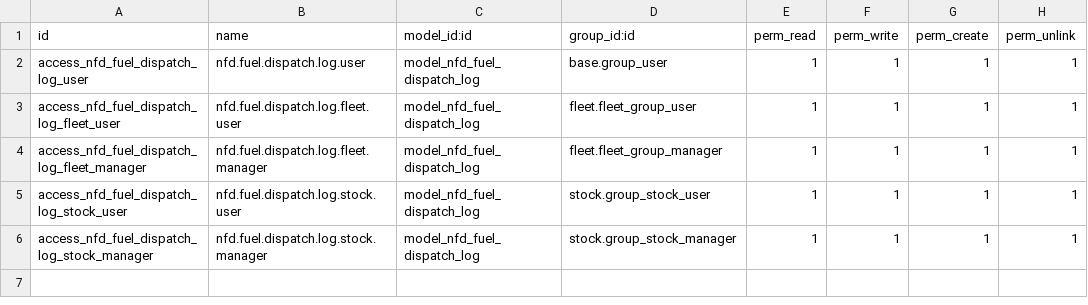
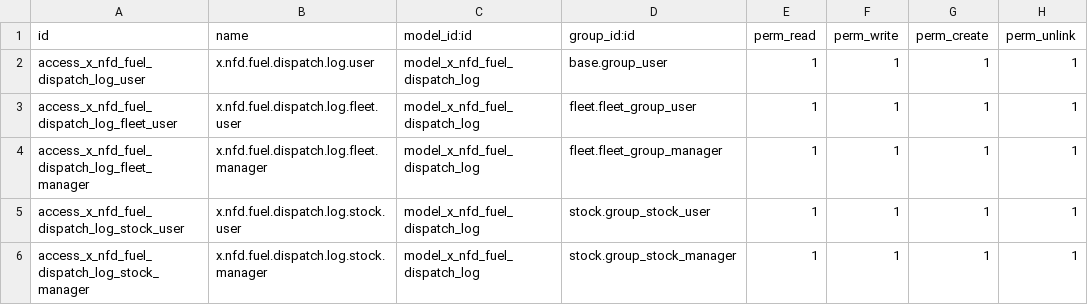
Before and after one commit to michaelnyirenda/NFDNAM, a CSV file: nfd_petrosol_demo/security/ir.model.access.csv, drawn as a sheet.

```diff
--- a/nfd_petrosol_demo/security/ir.model.access.csv
+++ b/nfd_petrosol_demo/security/ir.model.access.csv
@@ -1,6 +1,6 @@
 id,name,model_id:id,group_id:id,perm_read,perm_write,perm_create,perm_unlink
-access_nfd_fuel_dispatch_log_user,nfd.fuel.dispatch.log.user,model_nfd_fuel_dispatch_log,base.group_user,1,1,1,1
-access_nfd_fuel_dispatch_log_fleet_user,nfd.fuel.dispatch.log.fleet.user,model_nfd_fuel_dispatch_log,fleet.fleet_group_user,1,1,1,1
-access_nfd_fuel_dispatch_log_fleet_manager,nfd.fuel.dispatch.log.fleet.manager,model_nfd_fuel_dispatch_log,fleet.fleet_group_manager,1,1,1,1
-access_nfd_fuel_dispatch_log_stock_user,nfd.fuel.dispatch.log.stock.user,model_nfd_fuel_dispatch_log,stock.group_stock_user,1,1,1,1
-access_nfd_fuel_dispatch_log_stock_manager,nfd.fuel.dispatch.log.stock.manager,model_nfd_fuel_dispatch_log,stock.group_stock_manager,1,1,1,1
+access_x_nfd_fuel_dispatch_log_user,x.nfd.fuel.dispatch.log.user,model_x_nfd_fuel_dispatch_log,base.group_user,1,1,1,1
+access_x_nfd_fuel_dispatch_log_fleet_user,x.nfd.fuel.dispatch.log.fleet.user,model_x_nfd_fuel_dispatch_log,fleet.fleet_group_user,1,1,1,1
+access_x_nfd_fuel_dispatch_log_fleet_manager,x.nfd.fuel.dispatch.log.fleet.manager,model_x_nfd_fuel_dispatch_log,fleet.fleet_group_manager,1,1,1,1
+access_x_nfd_fuel_dispatch_log_stock_user,x.nfd.fuel.dispatch.log.stock.user,model_x_nfd_fuel_dispatch_log,stock.group_stock_user,1,1,1,1
+access_x_nfd_fuel_dispatch_log_stock_manager,x.nfd.fuel.dispatch.log.stock.manager,model_x_nfd_fuel_dispatch_log,stock.group_stock_manager,1,1,1,1
```
Also changed, not shown: 14 other files.
